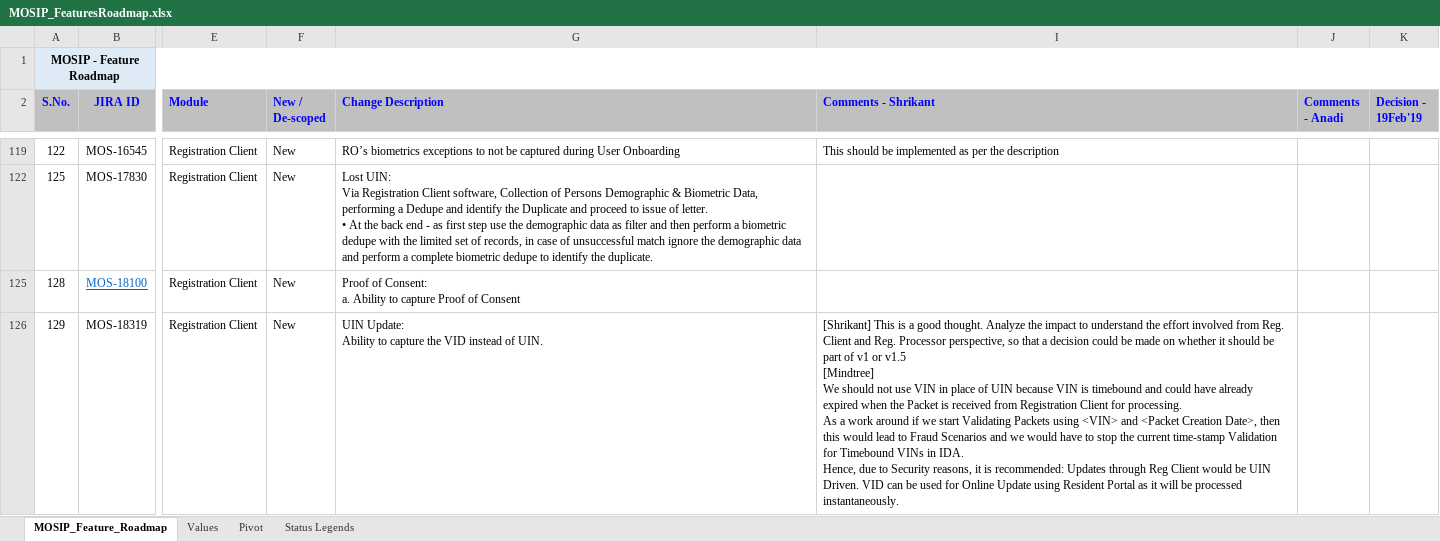
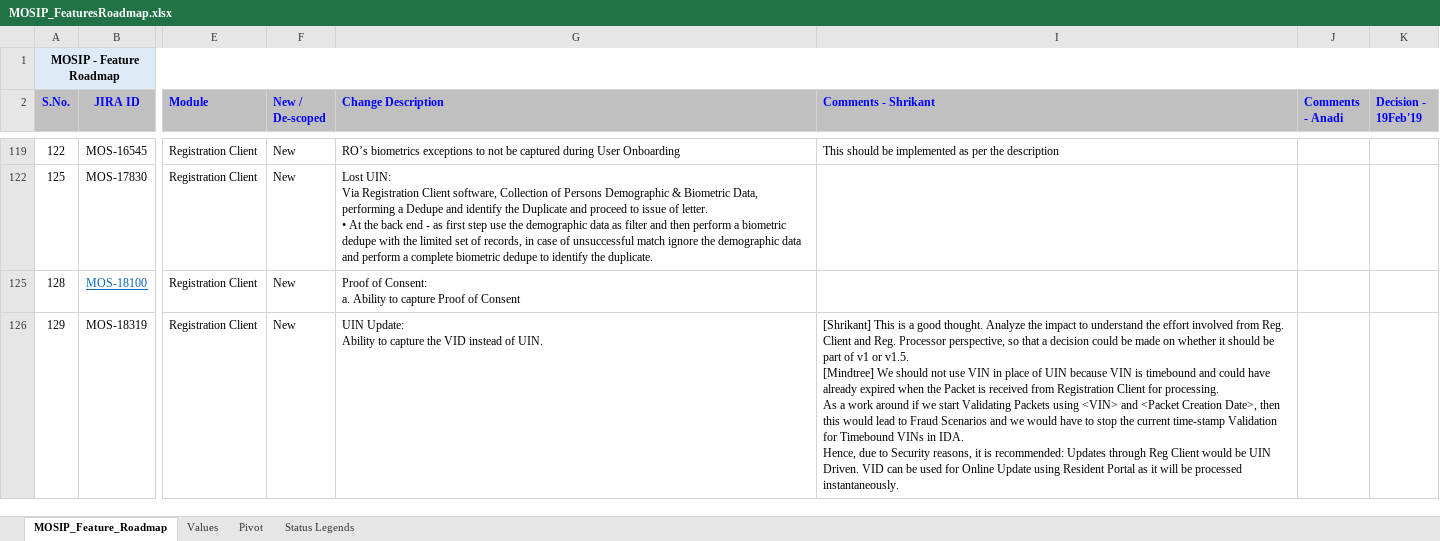
Before and after one commit to mosip/mosip-ref-impl, an Excel workbook: docs/requirements/MOSIP_FeaturesRoadmap.xlsx, sheet MOSIP_Feature_Roadmap, drawn as a sheet; only a part is shown, gaps mark what is left out; values as stored, in another font and other column widths than the file's, no borders; ↵ is a line break in a cell; the diff covers the shown part only; the diff names each change by its address in the sheet, - before the commit and + after, or states it on an @@ line.

```diff
--- a/docs/requirements/MOSIP_FeaturesRoadmap.xlsx (sheet MOSIP_Feature_Roadmap)
+++ b/docs/requirements/MOSIP_FeaturesRoadmap.xlsx (sheet MOSIP_Feature_Roadmap)
-I126 (Comments - Shrikant): …v1 or v1.5 ↵ [Mindtree] ↵ We…
+I126 (Comments - Shrikant): …v1 or v1.5. ↵ [Mindtree] We…
```
Also changed, not shown: 1 added row elsewhere in this sheet.
